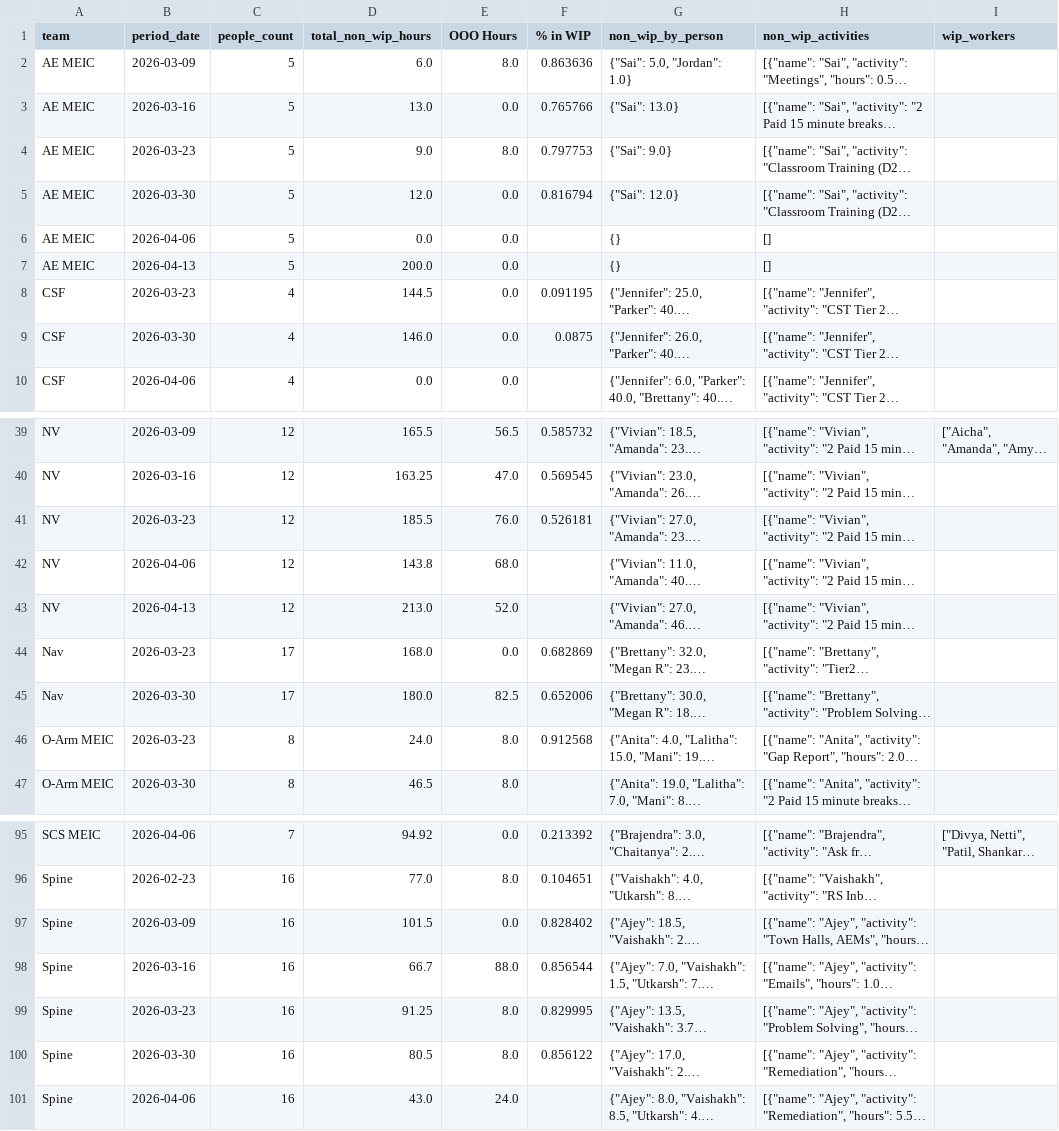
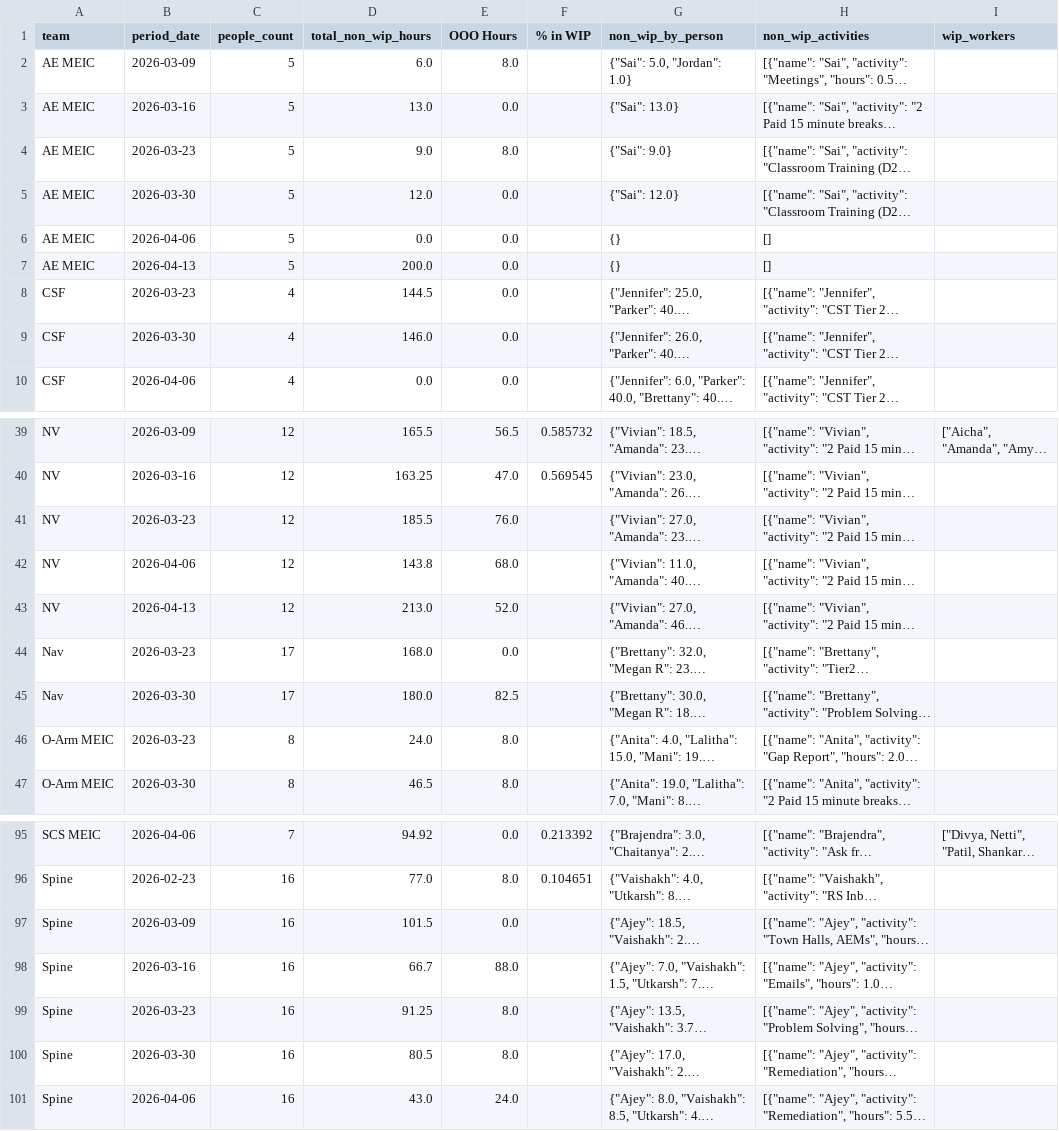
Before and after one commit to 17wadeche/heijunka-dev, a CSV file: NS_DATA/NS_NON_WIP_SPLIT.csv, drawn as a sheet; only a part is shown, gaps mark what is left out; long unchanged cells end in …; the diff covers the shown part only; the diff names each change by its address in the sheet, - before the commit and + after, or states it on an @@ line.

```diff
--- a/NS_DATA/NS_NON_WIP_SPLIT.csv
+++ b/NS_DATA/NS_NON_WIP_SPLIT.csv
-F2 (% in WIP): 0.863636
+F2 (% in WIP): (empty)
-F3 (% in WIP): 0.765766
+F3 (% in WIP): (empty)
-F4 (% in WIP): 0.797753
+F4 (% in WIP): (empty)
-F5 (% in WIP): 0.816794
+F5 (% in WIP): (empty)
-F8 (% in WIP): 0.091195
+F8 (% in WIP): (empty)
-F9 (% in WIP): 0.0875
+F9 (% in WIP): (empty)
-F41 (% in WIP): 0.526181
+F41 (% in WIP): (empty)
-F44 (% in WIP): 0.682869
+F44 (% in WIP): (empty)
-F45 (% in WIP): 0.652006
+F45 (% in WIP): (empty)
-F46 (% in WIP): 0.912568
+F46 (% in WIP): (empty)
-F97 (% in WIP): 0.828402
+F97 (% in WIP): (empty)
-F98 (% in WIP): 0.856544
+F98 (% in WIP): (empty)
-F99 (% in WIP): 0.829995
+F99 (% in WIP): (empty)
-F100 (% in WIP): 0.856122
+F100 (% in WIP): (empty)
```
Also changed, not shown: 23 edited cells elsewhere in this file, IV_DATA/non_wip.csv, IV_DATA/non_wip_activities.csv, 11 other files.
